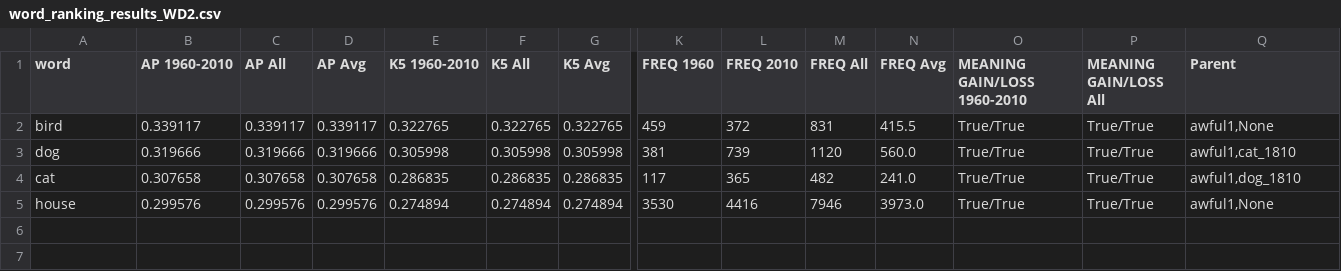
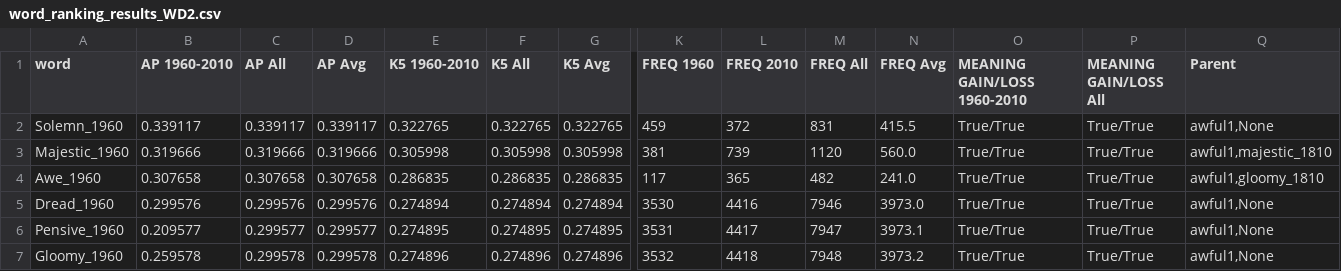
Before and after one commit to 2022-2023-M2-NLP-Group-5/production-app, a CSV file: src/model_outputs/word_ranking_results_WD2.csv, drawn as a sheet; only a part is shown, gaps mark what is left out; rows hold the shown columns only; the diff names each change by its address in the sheet, - before the commit and + after, or states it on an @@ line.

Commit message:
back to fake data for the prez

```diff
--- a/src/model_outputs/word_ranking_results_WD2.csv
+++ b/src/model_outputs/word_ranking_results_WD2.csv
-A2 (word): bird
+A2 (word): Solemn_1960
-A3 (word): dog
+A3 (word): Majestic_1960
-Q3 (Parent): awful1,cat_1810
+Q3 (Parent): awful1,majestic_1810
-A4 (word): cat
+A4 (word): Awe_1960
-Q4 (Parent): awful1,dog_1810
+Q4 (Parent): awful1,gloomy_1810
-A5 (word): house
+A5 (word): Dread_1960
+row 6: Pensive_1960 | 0.209577 | 0.299577 | 0.299577 | 0.274895 | 0.274895 | 0.274895 | 3531 | 4417 | 7947 | 3973.1 | True/True | True/True | awful1,None
+row 7: Gloomy_1960 | 0.259578 | 0.299578 | 0.299578 | 0.274896 | 0.274896 | 0.274896 | 3532 | 4418 | 7948 | 3973.2 | True/True | True/True | awful1,None
```
Also changed, not shown: src/historical_events_data/historical_events.csv, src/model_outputs/word_ranking_results_WD.csv.
